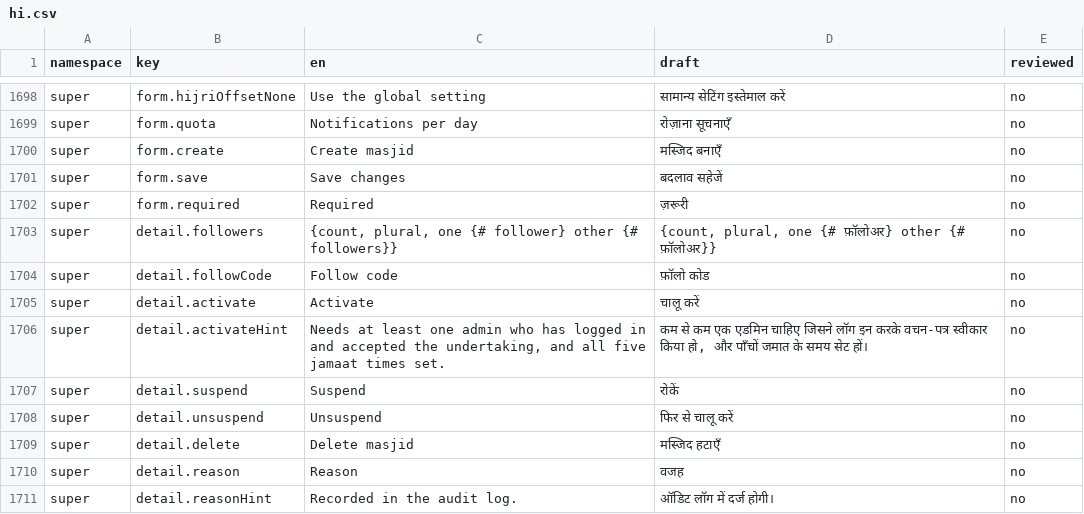
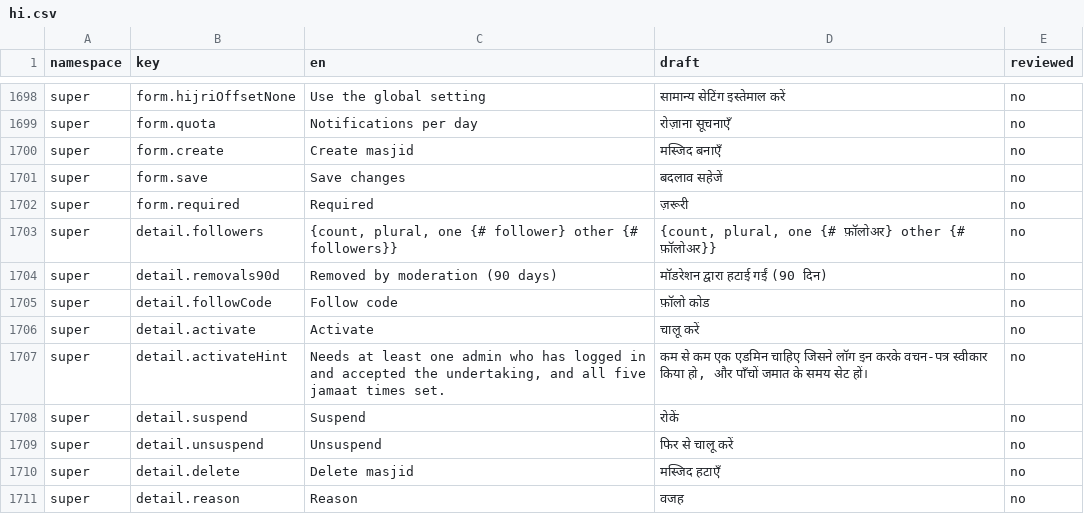
Before and after one commit to syedtalha88/Al-Masjid, a CSV file: packages/i18n/review/hi.csv, drawn as a sheet; only a part is shown, gaps mark what is left out; the shorter side is filled out with more unchanged rows.

```diff
--- a/packages/i18n/review/hi.csv
+++ b/packages/i18n/review/hi.csv
@@ -1703,2 +1703,3 @@ super,form.required,Required,ज़रूरी,no
 super,detail.followers,"{count, plural, one {# follower} other {# followers}}","{count, plural, one {# फ़ॉलोअर} other {# फ़ॉलोअर}}",no
+super,detail.removals90d,Removed by moderation (90 days),मॉडरेशन द्वारा हटाई गईं (90 दिन),no
 super,detail.followCode,Follow code,फ़ॉलो कोड,no
```
Also changed, not shown: packages/i18n/review/te.csv, packages/i18n/review/ur.csv, 23 other files.
